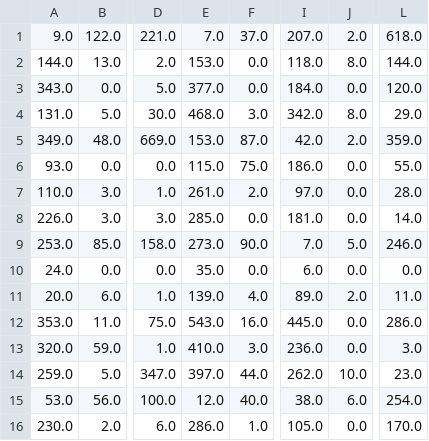
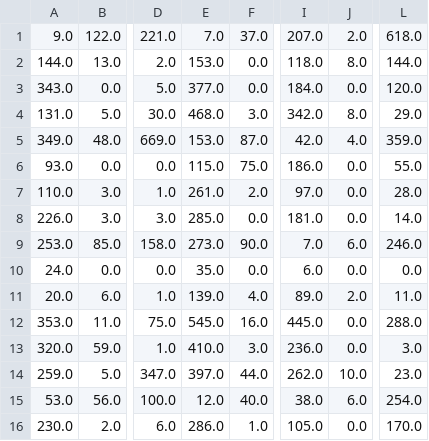
Before and after one commit to manthan1412/air_touch, a CSV file: probability.csv, drawn as a sheet; only a part is shown, gaps mark what is left out; the diff names each change by its address in the sheet, - before the commit and + after, or states it on an @@ line.

```diff
--- a/probability.csv
+++ b/probability.csv
-J5: 2.0
+J5: 4.0
-J9: 5.0
+J9: 6.0
-E12: 543.0
+E12: 545.0
-L12: 286.0
+L12: 288.0
```
Also changed, not shown: 2 other files.
